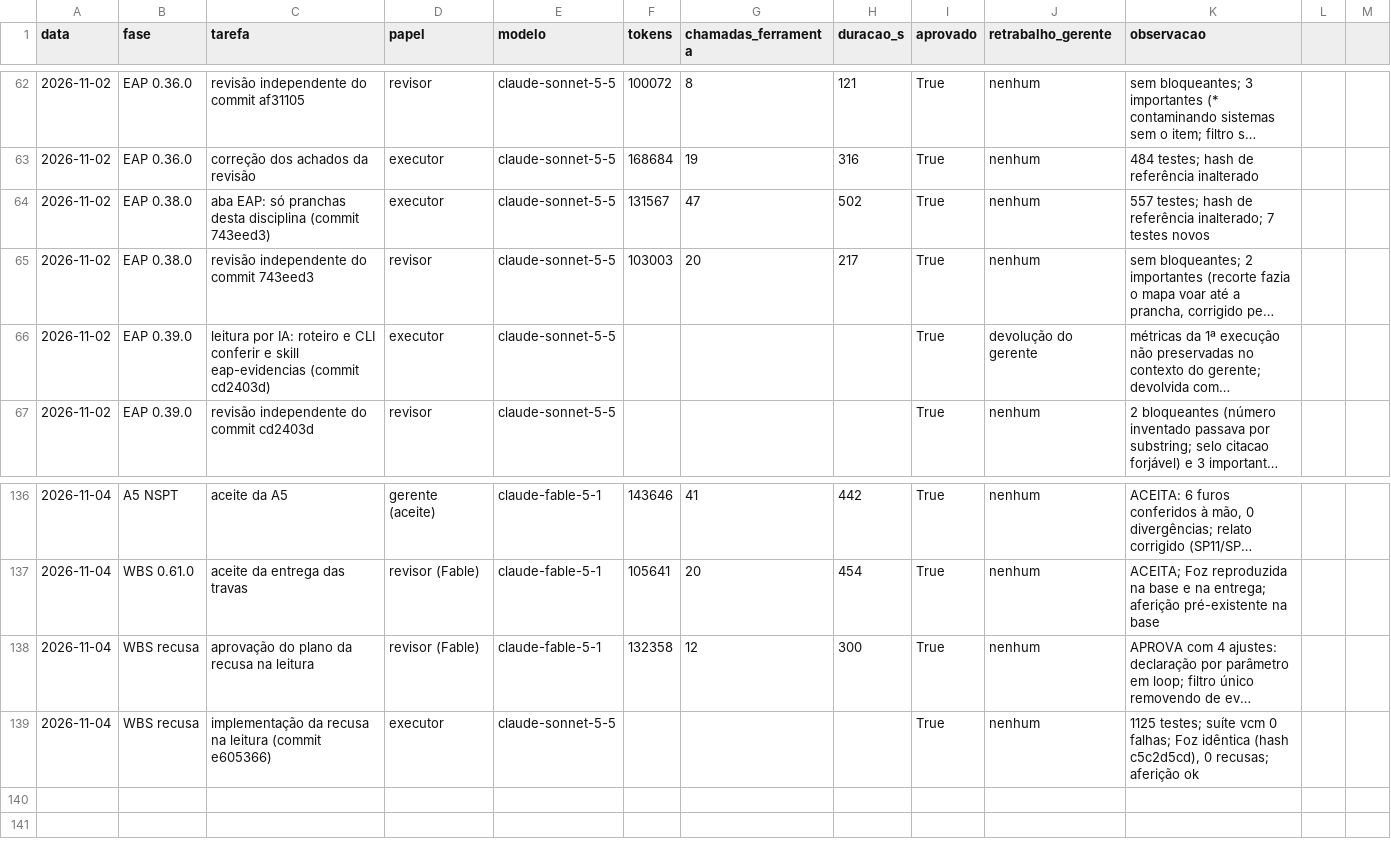
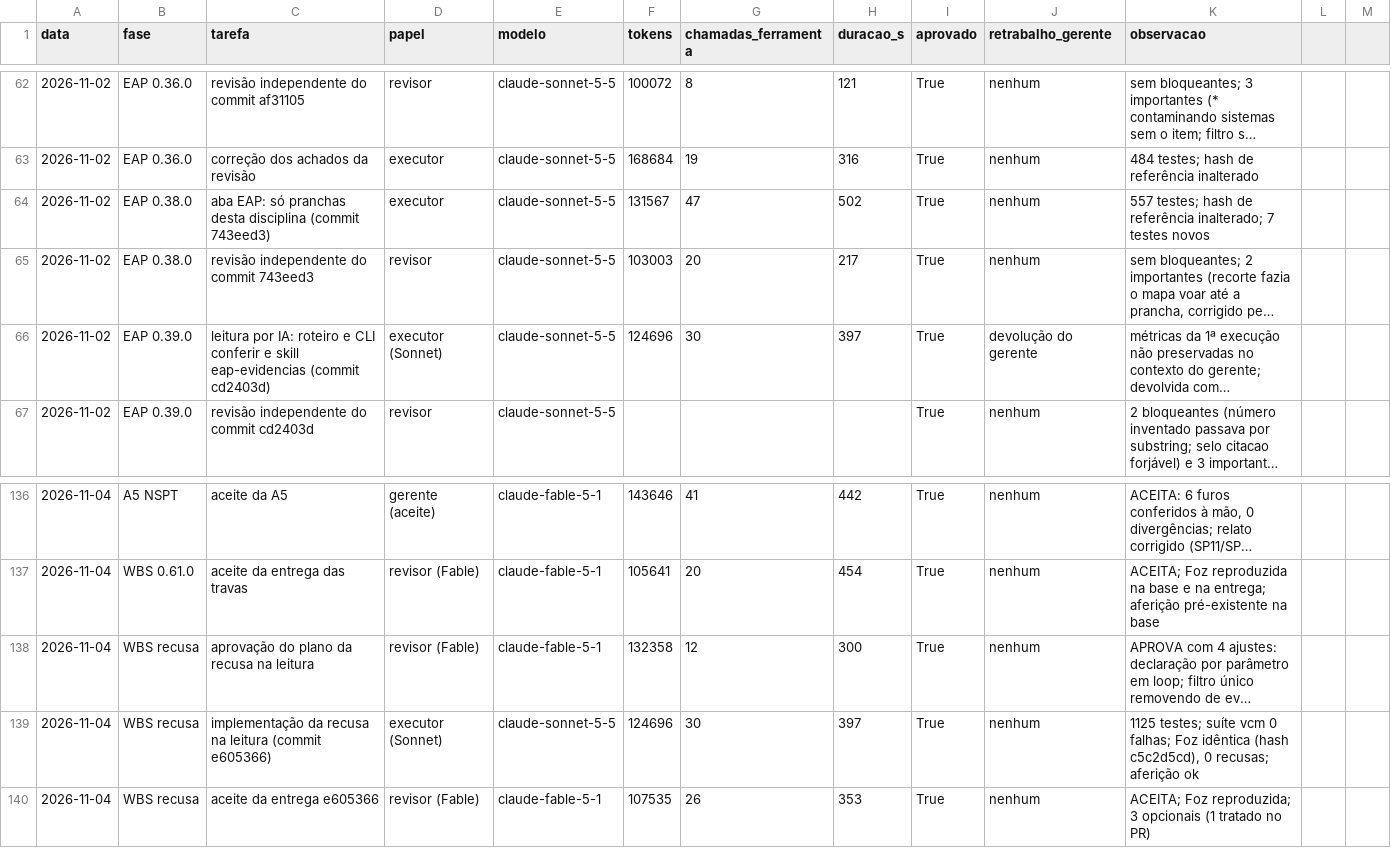
Before and after one commit to CAIOZANETTI/projetos_em_camadas, a CSV file: results/agentes/execucoes.csv, drawn as a sheet; only a part is shown, gaps mark what is left out; long unchanged cells end in …; the diff names each change by its address in the sheet, - before the commit and + after, or states it on an @@ line.

```diff
--- a/results/agentes/execucoes.csv
+++ b/results/agentes/execucoes.csv
-D66 (papel): executor
+D66 (papel): executor (Sonnet)
-F66 (tokens): (empty)
+F66 (tokens): 124696
-G66 (chamadas_ferramenta): (empty)
+G66 (chamadas_ferramenta): 30
-H66 (duracao_s): (empty)
+H66 (duracao_s): 397
-D139 (papel): executor
+D139 (papel): executor (Sonnet)
-F139 (tokens): (empty)
+F139 (tokens): 124696
-G139 (chamadas_ferramenta): (empty)
+G139 (chamadas_ferramenta): 30
-H139 (duracao_s): (empty)
+H139 (duracao_s): 397
+row 140: 2026-11-04 | WBS recusa | aceite da entrega e605366 | revisor (Fable) | claude-fable-5-1 | 107535 | 26 | 353 | True | nenhum | ACEITA; Foz reproduzida; 3 opcionais (1 tratado no PR)
```
Also changed, not shown: 9 other files.
